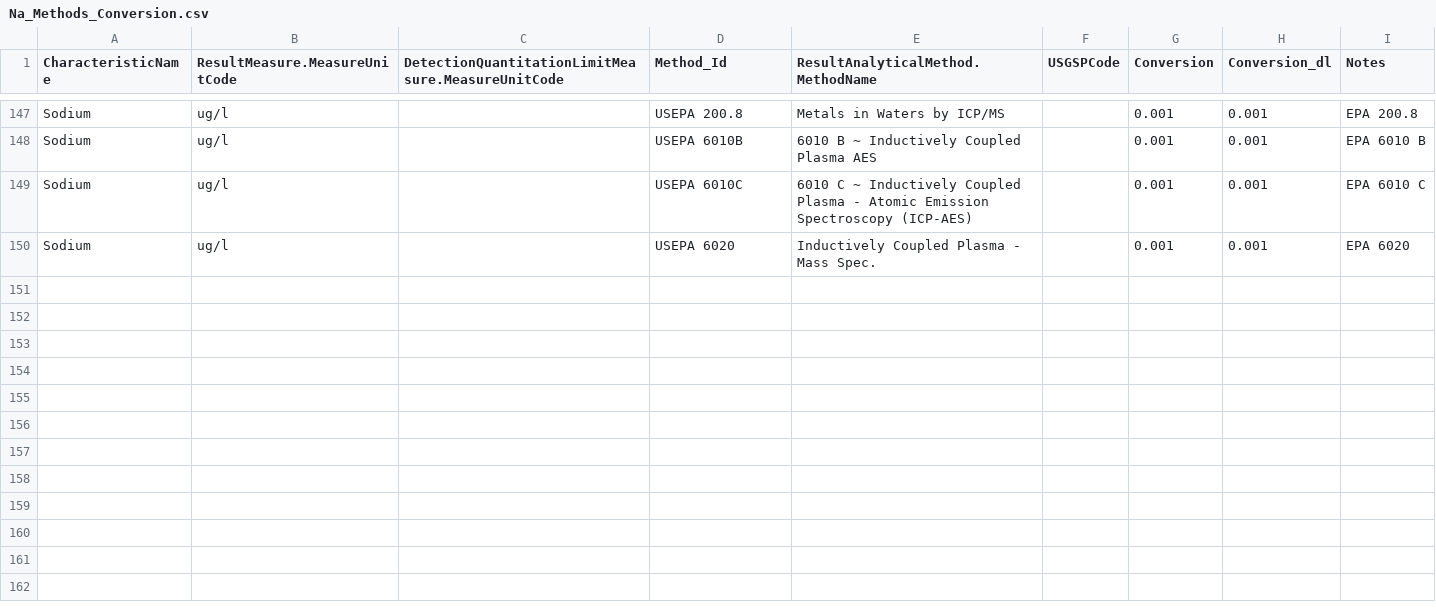
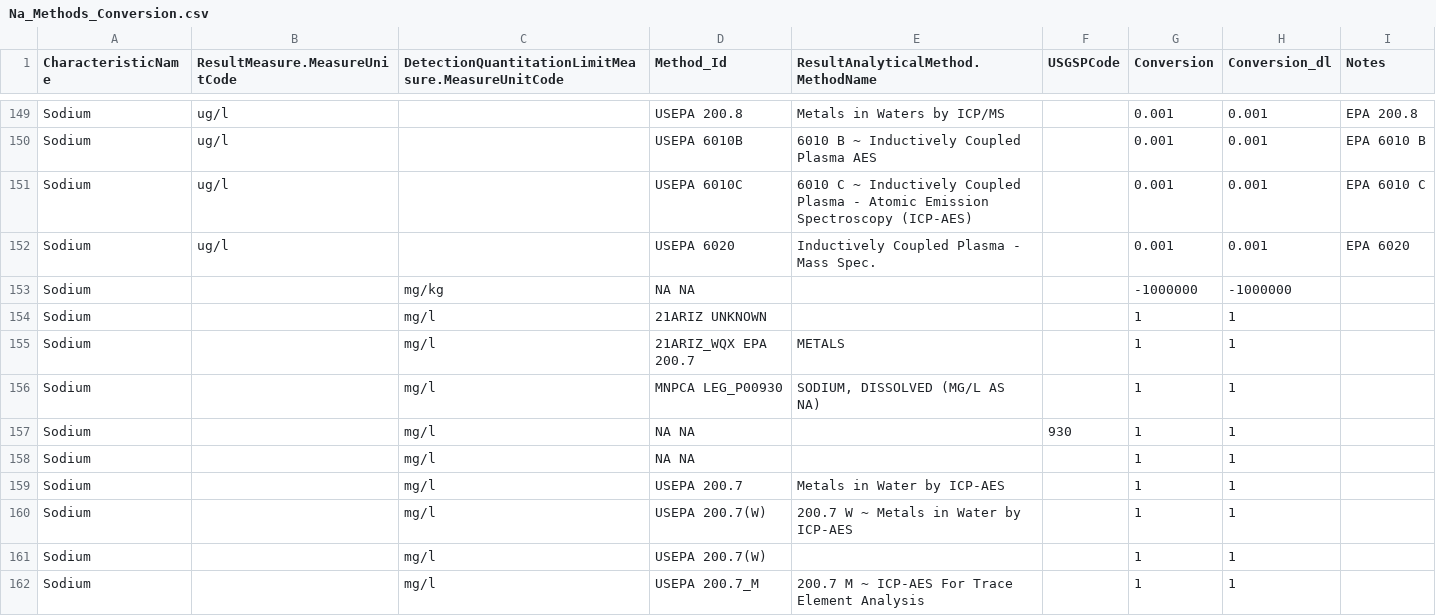
Before and after one commit to cont-limno/lagos_database, a CSV file: conversion_files/Na_Methods_Conversion.csv, drawn as a sheet; only a part is shown, gaps mark what is left out; the diff covers the shown part only.

```diff
--- a/conversion_files/Na_Methods_Conversion.csv
+++ b/conversion_files/Na_Methods_Conversion.csv
@@ -150 +152,11 @@ Sodium,ug/l,,USEPA 6010C,6010 C ~ Inductively Coupled Plasma - Atomic Emission S
 Sodium,ug/l,,USEPA 6020,Inductively Coupled Plasma - Mass Spec.,,0.001,0.001,EPA 6020
+Sodium,,mg/kg,NA NA,,,-1000000,-1000000,
+Sodium,,mg/l,21ARIZ UNKNOWN,,,1,1,
+Sodium,,mg/l,21ARIZ_WQX EPA 200.7,METALS,,1,1,
+Sodium,,mg/l,MNPCA LEG_P00930,"SODIUM, DISSOLVED (MG/L AS NA)",,1,1,
+Sodium,,mg/l,NA NA,,930,1,1,
+Sodium,,mg/l,NA NA,,,1,1,
+Sodium,,mg/l,USEPA 200.7,Metals in Water by ICP-AES,,1,1,
+Sodium,,mg/l,USEPA 200.7(W),200.7 W  ~ Metals in Water by ICP-AES,,1,1,
+Sodium,,mg/l,USEPA 200.7(W),,,1,1,
+Sodium,,mg/l,USEPA 200.7_M,200.7 M ~ ICP-AES For Trace Element Analysis,,1,1,
```
Also changed, not shown: 11 added rows and 20 edited cells elsewhere in this file, conversion_files/K_Methods_Conversion.csv, conversion_files/Si_Methods_Conversion.csv, 5 other files.
